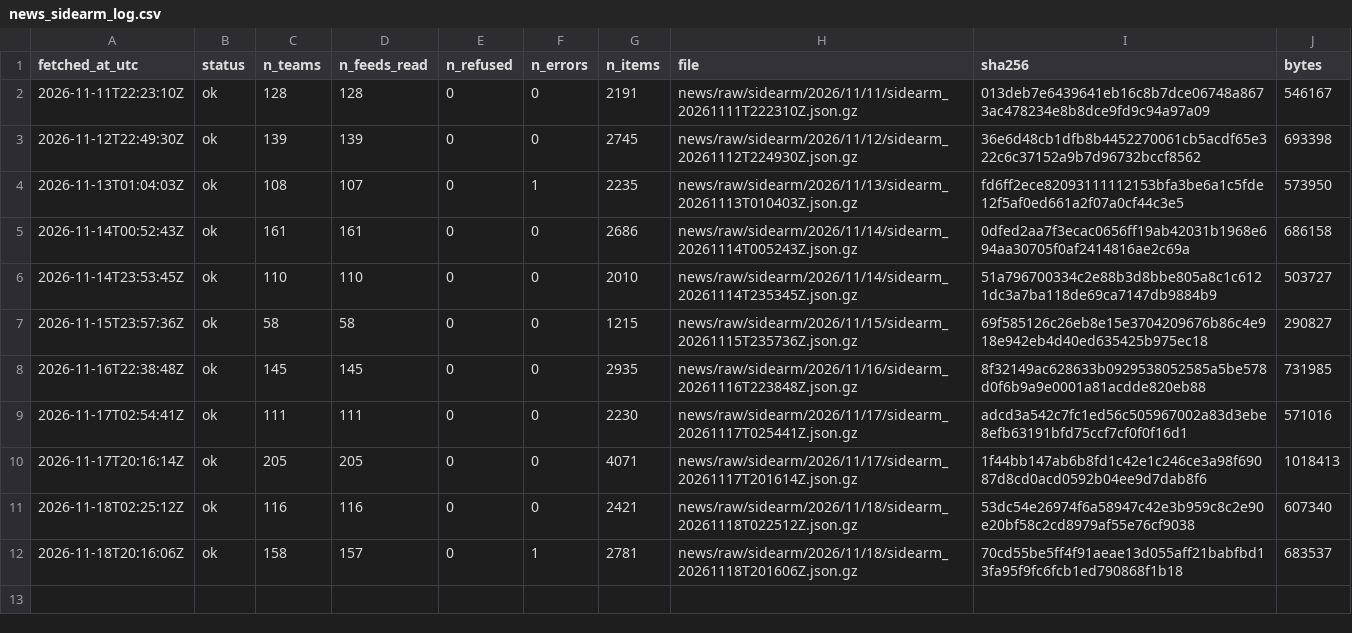
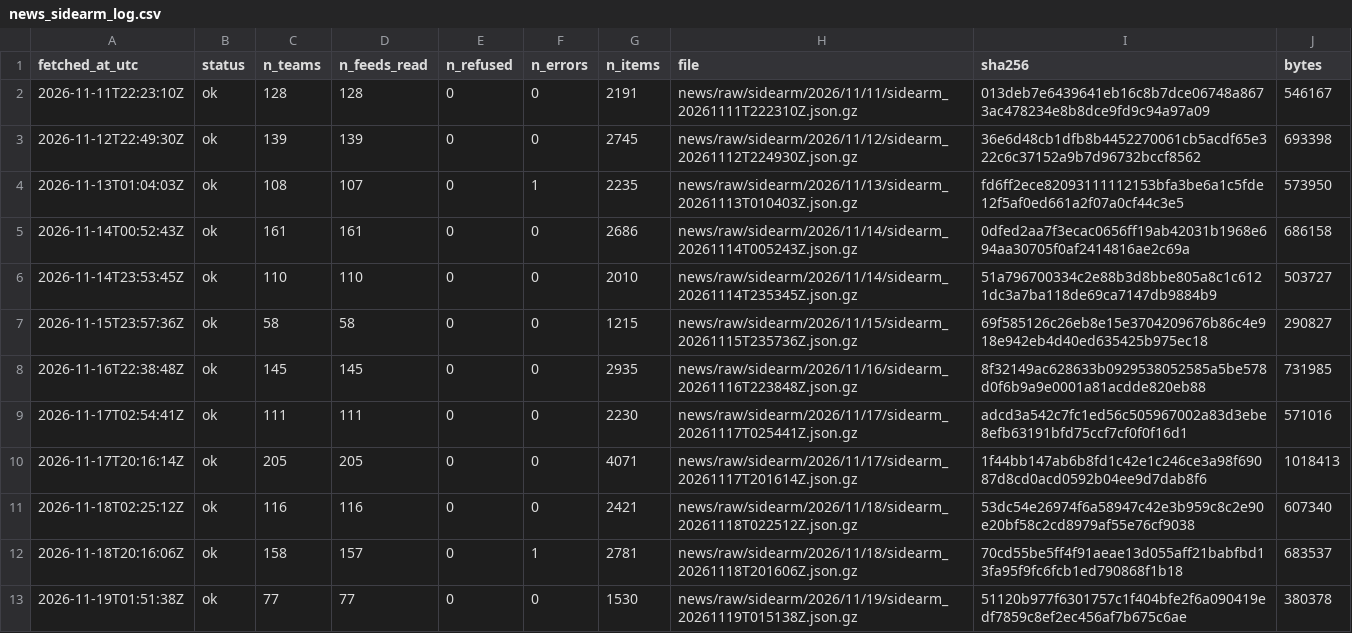
Before and after one commit to ohektner/shac-sb-index, a CSV file: data/status/news_sidearm_log.csv, drawn as a sheet.

```diff
--- a/data/status/news_sidearm_log.csv
+++ b/data/status/news_sidearm_log.csv
@@ -12 +12,2 @@ fetched_at_utc,status,n_teams,n_feeds_read,n_refused,n_errors,n_items,file,sha25
 2026-11-18T20:16:06Z,ok,158,157,0,1,2781,news/raw/sidearm/2026/11/18/sidearm_20261118T201606Z.json.gz,70cd55be5ff4f91aeae13d055aff21babfbd13fa95f9fc6fcb1ed790868f1b18,683537
+2026-11-19T01:51:38Z,ok,77,77,0,0,1530,news/raw/sidearm/2026/11/19/sidearm_20261119T015138Z.json.gz,51120b977f6301757c1f404bfe2f6a090419edf7859c8ef2ec456af7b675c6ae,380378
```
